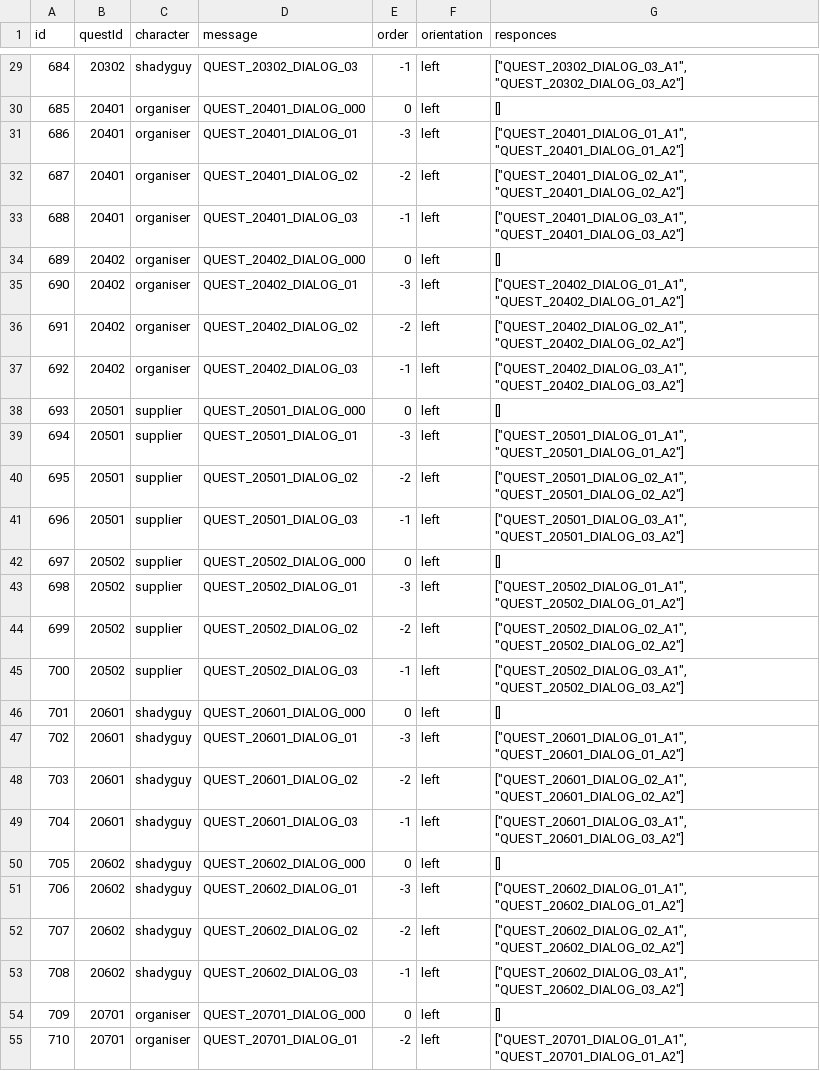
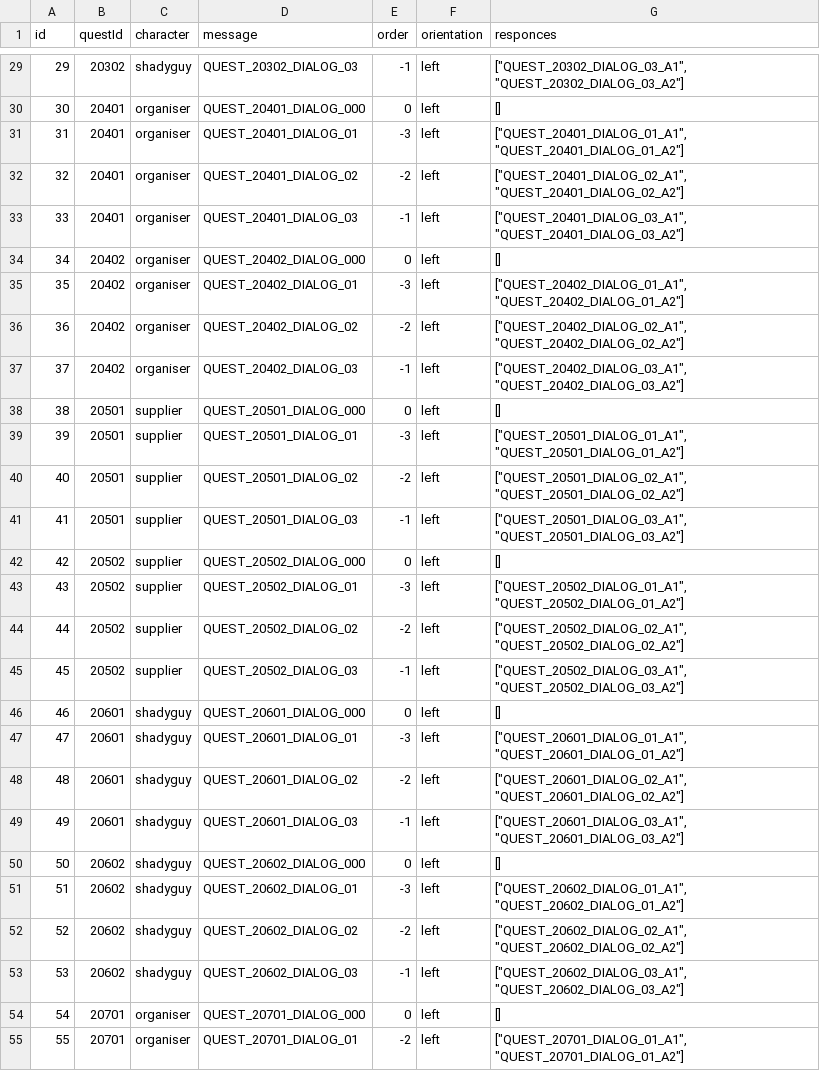
Before and after one commit to corhal/cr-calculator, a CSV file: _export_dialogues.csv, drawn as a sheet; only a part is shown, gaps mark what is left out; the diff covers the shown part only.

```diff
--- a/_export_dialogues.csv
+++ b/_export_dialogues.csv
@@ -29,27 +29,27 @@ id,questId,character,message,order,orientation,responces
-684,20302,shadyguy,QUEST_20302_DIALOG_03,-1,left,"[""QUEST_20302_DIALOG_03_A1"", ""QUEST_20302_DIALOG_03_A2""]"
-685,20401,organiser,QUEST_20401_DIALOG_000,0,left,[]
-686,20401,organiser,QUEST_20401_DIALOG_01,-3,left,"[""QUEST_20401_DIALOG_01_A1"", ""QUEST_20401_DIALOG_01_A2""]"
-687,20401,organiser,QUEST_20401_DIALOG_02,-2,left,"[""QUEST_20401_DIALOG_02_A1"", ""QUEST_20401_DIALOG_02_A2""]"
-688,20401,organiser,QUEST_20401_DIALOG_03,-1,left,"[""QUEST_20401_DIALOG_03_A1"", ""QUEST_20401_DIALOG_03_A2""]"
-689,20402,organiser,QUEST_20402_DIALOG_000,0,left,[]
-690,20402,organiser,QUEST_20402_DIALOG_01,-3,left,"[""QUEST_20402_DIALOG_01_A1"", ""QUEST_20402_DIALOG_01_A2""]"
-691,20402,organiser,QUEST_20402_DIALOG_02,-2,left,"[""QUEST_20402_DIALOG_02_A1"", ""QUEST_20402_DIALOG_02_A2""]"
-692,20402,organiser,QUEST_20402_DIALOG_03,-1,left,"[""QUEST_20402_DIALOG_03_A1"", ""QUEST_20402_DIALOG_03_A2""]"
-693,20501,supplier,QUEST_20501_DIALOG_000,0,left,[]
-694,20501,supplier,QUEST_20501_DIALOG_01,-3,left,"[""QUEST_20501_DIALOG_01_A1"", ""QUEST_20501_DIALOG_01_A2""]"
-695,20501,supplier,QUEST_20501_DIALOG_02,-2,left,"[""QUEST_20501_DIALOG_02_A1"", ""QUEST_20501_DIALOG_02_A2""]"
-696,20501,supplier,QUEST_20501_DIALOG_03,-1,left,"[""QUEST_20501_DIALOG_03_A1"", ""QUEST_20501_DIALOG_03_A2""]"
-697,20502,supplier,QUEST_20502_DIALOG_000,0,left,[]
-698,20502,supplier,QUEST_20502_DIALOG_01,-3,left,"[""QUEST_20502_DIALOG_01_A1"", ""QUEST_20502_DIALOG_01_A2""]"
-699,20502,supplier,QUEST_20502_DIALOG_02,-2,left,"[""QUEST_20502_DIALOG_02_A1"", ""QUEST_20502_DIALOG_02_A2""]"
-700,20502,supplier,QUEST_20502_DIALOG_03,-1,left,"[""QUEST_20502_DIALOG_03_A1"", ""QUEST_20502_DIALOG_03_A2""]"
-701,20601,shadyguy,QUEST_20601_DIALOG_000,0,left,[]
-702,20601,shadyguy,QUEST_20601_DIALOG_01,-3,left,"[""QUEST_20601_DIALOG_01_A1"", ""QUEST_20601_DIALOG_01_A2""]"
-703,20601,shadyguy,QUEST_20601_DIALOG_02,-2,left,"[""QUEST_20601_DIALOG_02_A1"", ""QUEST_20601_DIALOG_02_A2""]"
-704,20601,shadyguy,QUEST_20601_DIALOG_03,-1,left,"[""QUEST_20601_DIALOG_03_A1"", ""QUEST_20601_DIALOG_03_A2""]"
-705,20602,shadyguy,QUEST_20602_DIALOG_000,0,left,[]
-706,20602,shadyguy,QUEST_20602_DIALOG_01,-3,left,"[""QUEST_20602_DIALOG_01_A1"", ""QUEST_20602_DIALOG_01_A2""]"
-707,20602,shadyguy,QUEST_20602_DIALOG_02,-2,left,"[""QUEST_20602_DIALOG_02_A1"", ""QUEST_20602_DIALOG_02_A2""]"
-708,20602,shadyguy,QUEST_20602_DIALOG_03,-1,left,"[""QUEST_20602_DIALOG_03_A1"", ""QUEST_20602_DIALOG_03_A2""]"
-709,20701,organiser,QUEST_20701_DIALOG_000,0,left,[]
-710,20701,organiser,QUEST_20701_DIALOG_01,-2,left,"[""QUEST_20701_DIALOG_01_A1"", ""QUEST_20701_DIALOG_01_A2""]"
+29,20302,shadyguy,QUEST_20302_DIALOG_03,-1,left,"[""QUEST_20302_DIALOG_03_A1"", ""QUEST_20302_DIALOG_03_A2""]"
+30,20401,organiser,QUEST_20401_DIALOG_000,0,left,[]
+31,20401,organiser,QUEST_20401_DIALOG_01,-3,left,"[""QUEST_20401_DIALOG_01_A1"", ""QUEST_20401_DIALOG_01_A2""]"
+32,20401,organiser,QUEST_20401_DIALOG_02,-2,left,"[""QUEST_20401_DIALOG_02_A1"", ""QUEST_20401_DIALOG_02_A2""]"
+33,20401,organiser,QUEST_20401_DIALOG_03,-1,left,"[""QUEST_20401_DIALOG_03_A1"", ""QUEST_20401_DIALOG_03_A2""]"
+34,20402,organiser,QUEST_20402_DIALOG_000,0,left,[]
+35,20402,organiser,QUEST_20402_DIALOG_01,-3,left,"[""QUEST_20402_DIALOG_01_A1"", ""QUEST_20402_DIALOG_01_A2""]"
+36,20402,organiser,QUEST_20402_DIALOG_02,-2,left,"[""QUEST_20402_DIALOG_02_A1"", ""QUEST_20402_DIALOG_02_A2""]"
+37,20402,organiser,QUEST_20402_DIALOG_03,-1,left,"[""QUEST_20402_DIALOG_03_A1"", ""QUEST_20402_DIALOG_03_A2""]"
+38,20501,supplier,QUEST_20501_DIALOG_000,0,left,[]
+39,20501,supplier,QUEST_20501_DIALOG_01,-3,left,"[""QUEST_20501_DIALOG_01_A1"", ""QUEST_20501_DIALOG_01_A2""]"
+40,20501,supplier,QUEST_20501_DIALOG_02,-2,left,"[""QUEST_20501_DIALOG_02_A1"", ""QUEST_20501_DIALOG_02_A2""]"
+41,20501,supplier,QUEST_20501_DIALOG_03,-1,left,"[""QUEST_20501_DIALOG_03_A1"", ""QUEST_20501_DIALOG_03_A2""]"
+42,20502,supplier,QUEST_20502_DIALOG_000,0,left,[]
+43,20502,supplier,QUEST_20502_DIALOG_01,-3,left,"[""QUEST_20502_DIALOG_01_A1"", ""QUEST_20502_DIALOG_01_A2""]"
+44,20502,supplier,QUEST_20502_DIALOG_02,-2,left,"[""QUEST_20502_DIALOG_02_A1"", ""QUEST_20502_DIALOG_02_A2""]"
+45,20502,supplier,QUEST_20502_DIALOG_03,-1,left,"[""QUEST_20502_DIALOG_03_A1"", ""QUEST_20502_DIALOG_03_A2""]"
+46,20601,shadyguy,QUEST_20601_DIALOG_000,0,left,[]
+47,20601,shadyguy,QUEST_20601_DIALOG_01,-3,left,"[""QUEST_20601_DIALOG_01_A1"", ""QUEST_20601_DIALOG_01_A2""]"
+48,20601,shadyguy,QUEST_20601_DIALOG_02,-2,left,"[""QUEST_20601_DIALOG_02_A1"", ""QUEST_20601_DIALOG_02_A2""]"
+49,20601,shadyguy,QUEST_20601_DIALOG_03,-1,left,"[""QUEST_20601_DIALOG_03_A1"", ""QUEST_20601_DIALOG_03_A2""]"
+50,20602,shadyguy,QUEST_20602_DIALOG_000,0,left,[]
+51,20602,shadyguy,QUEST_20602_DIALOG_01,-3,left,"[""QUEST_20602_DIALOG_01_A1"", ""QUEST_20602_DIALOG_01_A2""]"
+52,20602,shadyguy,QUEST_20602_DIALOG_02,-2,left,"[""QUEST_20602_DIALOG_02_A1"", ""QUEST_20602_DIALOG_02_A2""]"
+53,20602,shadyguy,QUEST_20602_DIALOG_03,-1,left,"[""QUEST_20602_DIALOG_03_A1"", ""QUEST_20602_DIALOG_03_A2""]"
+54,20701,organiser,QUEST_20701_DIALOG_000,0,left,[]
+55,20701,organiser,QUEST_20701_DIALOG_01,-2,left,"[""QUEST_20701_DIALOG_01_A1"", ""QUEST_20701_DIALOG_01_A2""]"
```
Also changed, not shown: 69 edited cells elsewhere in this file, _export_items.csv, _export_regions.csv, 6 other files.
